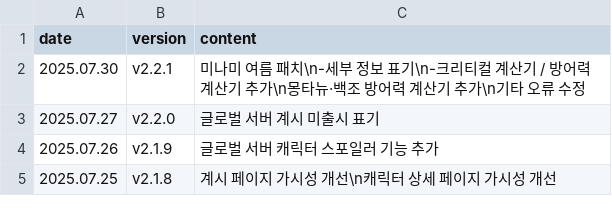
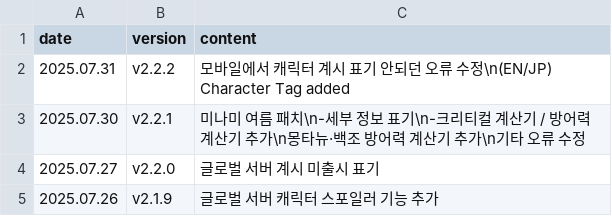
Before and after one commit to absolroot/lufelnet, a CSV file: data/kr/updates.csv, drawn as a sheet; only a part is shown; the shorter side is filled out with more unchanged rows.

```diff
--- a/data/kr/updates.csv
+++ b/data/kr/updates.csv
@@ -1,2 +1,3 @@
 date,version,content
+2025.07.31,v2.2.2,모바일에서 캐릭터 계시 표기 안되던 오류 수정\n(EN/JP) Character Tag added
 2025.07.30,v2.2.1,미나미 여름 패치\n-세부 정보 표기\n-크리티컬 계산기 / 방어력 계산기 추가\n몽타뉴·백조 방어력 계산기 추가\n기타 오류 수정
```
Also changed, not shown: 10 other files.
